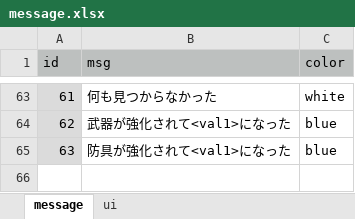
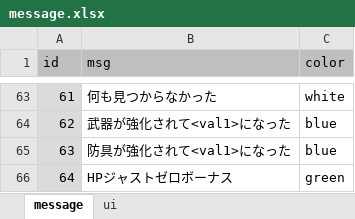
Before and after one commit to syun77/FlixelGames, an Excel workbook: OneWayRPG2/docs/message.xlsx, sheet message, drawn as a sheet; only a part is shown, gaps mark what is left out; values as stored, in another font and other column widths than the file's, no borders; the diff names each change by its address in the sheet, - before the commit and + after, or states it on an @@ line.

```diff
--- a/OneWayRPG2/docs/message.xlsx (sheet message)
+++ b/OneWayRPG2/docs/message.xlsx (sheet message)
+row 66: 64 | HPジャストゼロボーナス | green
```
Also changed, not shown: 5 other files.
